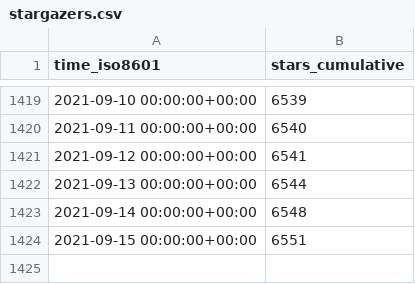
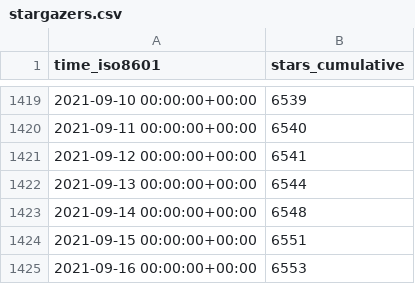
Before and after one commit to fluxcd/community, a CSV file: fluxcd/flux/ghrs-data/stargazers.csv, drawn as a sheet; only a part is shown, gaps mark what is left out; the diff names each change by its address in the sheet, - before the commit and + after, or states it on an @@ line.

```diff
--- a/fluxcd/flux/ghrs-data/stargazers.csv
+++ b/fluxcd/flux/ghrs-data/stargazers.csv
+row 1425: 2021-09-16 00:00:00+00:00 | 6553
```
